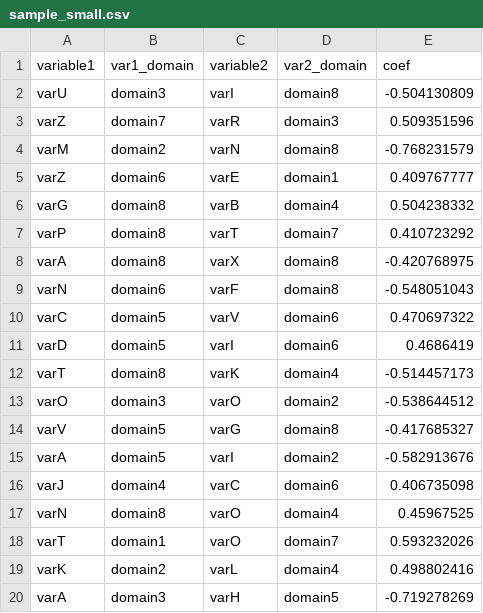
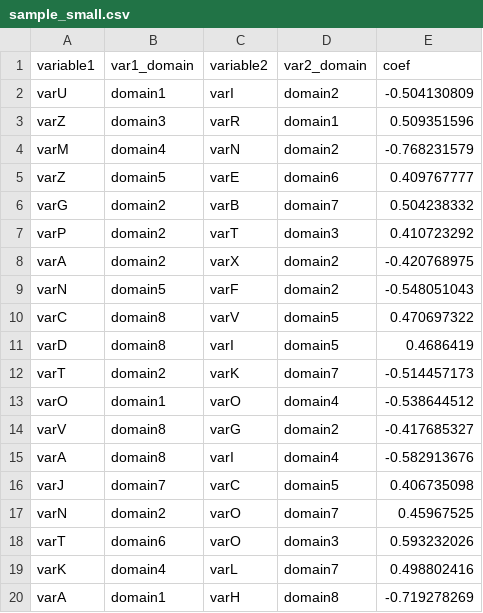
Before and after one commit to brinkmanlab/globecorr, a CSV file: public/sample_small.csv, drawn as a sheet; only a part is shown; the diff covers the shown part only.

```diff
--- a/public/sample_small.csv
+++ b/public/sample_small.csv
@@ -1,20 +1,20 @@
 variable1,var1_domain,variable2,var2_domain,coef
-varU,domain3,varI,domain8,-0.504130809
-varZ,domain7,varR,domain3,0.509351596
-varM,domain2,varN,domain8,-0.768231579
-varZ,domain6,varE,domain1,0.409767777
-varG,domain8,varB,domain4,0.504238332
-varP,domain8,varT,domain7,0.410723292
-varA,domain8,varX,domain8,-0.420768975
-varN,domain6,varF,domain8,-0.548051043
-varC,domain5,varV,domain6,0.470697322
-varD,domain5,varI,domain6,0.4686419
-varT,domain8,varK,domain4,-0.514457173
-varO,domain3,varO,domain2,-0.538644512
-varV,domain5,varG,domain8,-0.417685327
-varA,domain5,varI,domain2,-0.582913676
-varJ,domain4,varC,domain6,0.406735098
-varN,domain8,varO,domain4,0.45967525
-varT,domain1,varO,domain7,0.593232026
-varK,domain2,varL,domain4,0.498802416
-varA,domain3,varH,domain5,-0.719278269
+varU,domain1,varI,domain2,-0.504130809
+varZ,domain3,varR,domain1,0.509351596
+varM,domain4,varN,domain2,-0.768231579
+varZ,domain5,varE,domain6,0.409767777
+varG,domain2,varB,domain7,0.504238332
+varP,domain2,varT,domain3,0.410723292
+varA,domain2,varX,domain2,-0.420768975
+varN,domain5,varF,domain2,-0.548051043
+varC,domain8,varV,domain5,0.470697322
+varD,domain8,varI,domain5,0.4686419
+varT,domain2,varK,domain7,-0.514457173
+varO,domain1,varO,domain4,-0.538644512
+varV,domain8,varG,domain2,-0.417685327
+varA,domain8,varI,domain4,-0.582913676
+varJ,domain7,varC,domain5,0.406735098
+varN,domain2,varO,domain7,0.45967525
+varT,domain6,varO,domain3,0.593232026
+varK,domain4,varL,domain7,0.498802416
+varA,domain1,varH,domain8,-0.719278269
```
Also changed, not shown: 52 edited cells elsewhere in this file, public/sample.csv.
